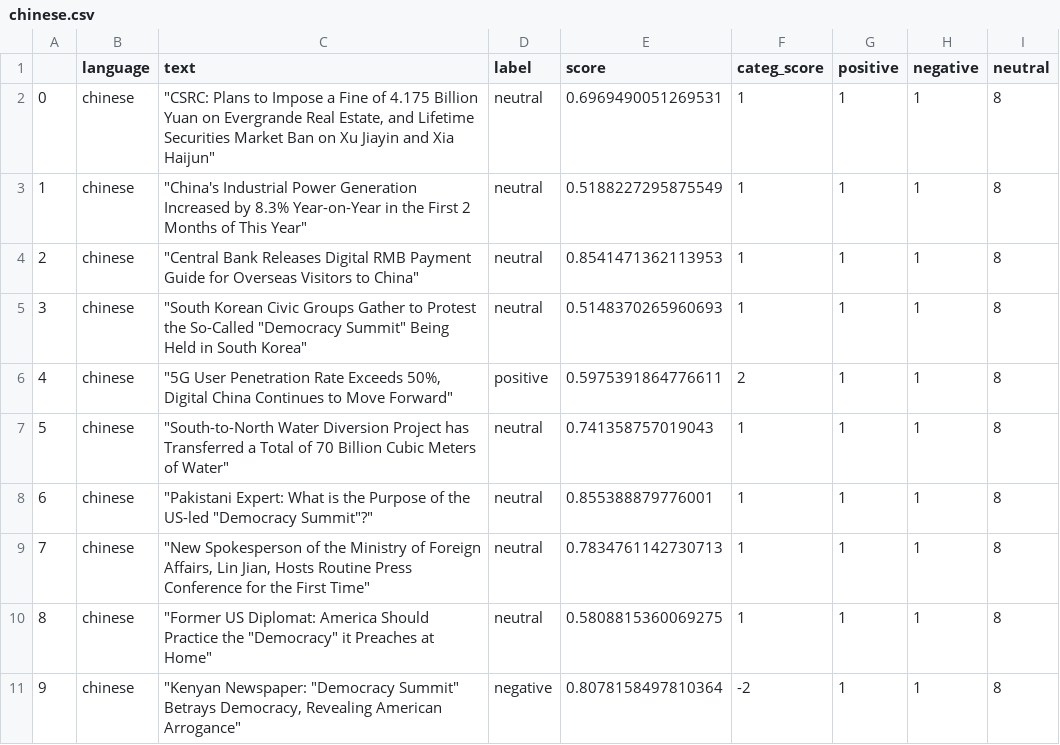
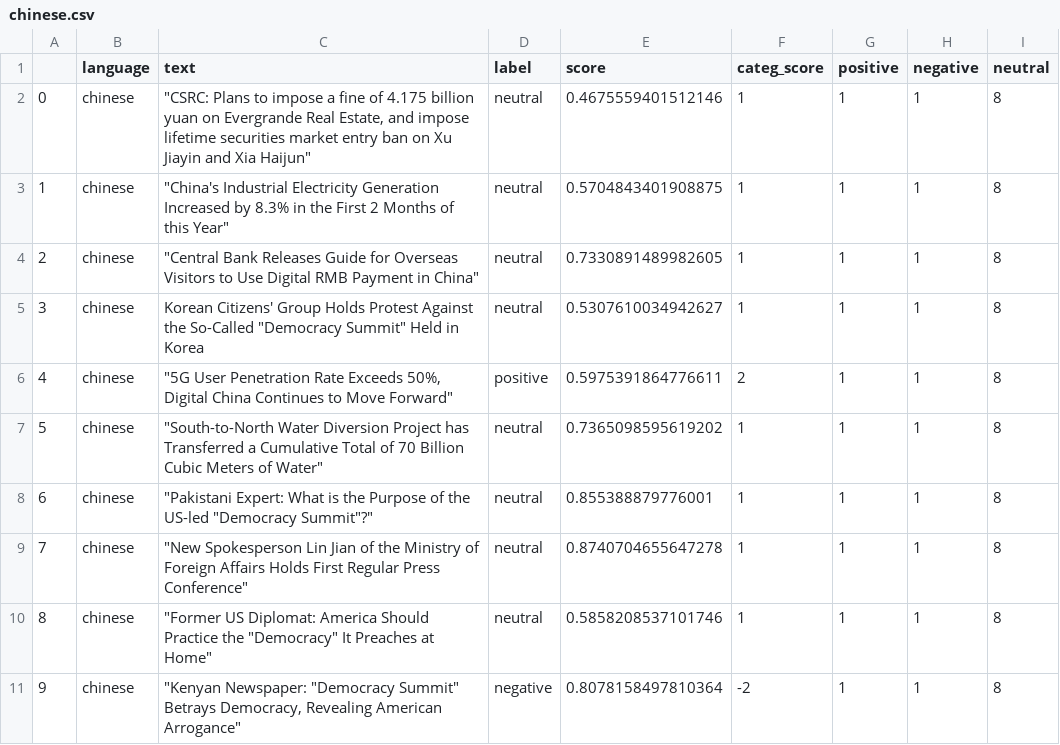
Before and after one commit to mfhan/translatenews, a CSV file: chinese.csv, drawn as a sheet.

```diff
--- a/chinese.csv
+++ b/chinese.csv
@@ -1,11 +1,11 @@
 ,language,text,label,score,categ_score,positive,negative,neutral
-0,chinese,"""CSRC: Plans to Impose a Fine of 4.175 Billion Yuan on Evergrande Real Estate, and Lifetime Securities Market Ban on Xu Jiayin and Xia Haijun""",neutral,0.6969490051269531,1,1,1,8
-1,chinese,"""China's Industrial Power Generation Increased by 8.3% Year-on-Year in the First 2 Months of This Year""",neutral,0.5188227295875549,1,1,1,8
-2,chinese,"""Central Bank Releases Digital RMB Payment Guide for Overseas Visitors to China""",neutral,0.8541471362113953,1,1,1,8
-3,chinese,"""South Korean Civic Groups Gather to Protest the So-Called ""Democracy Summit"" Being Held in South Korea""",neutral,0.5148370265960693,1,1,1,8
+0,chinese,"""CSRC: Plans to impose a fine of 4.175 billion yuan on Evergrande Real Estate, and impose lifetime securities market entry ban on Xu Jiayin and Xia Haijun""",neutral,0.4675559401512146,1,1,1,8
+1,chinese,"""China's Industrial Electricity Generation Increased by 8.3% in the First 2 Months of this Year""",neutral,0.5704843401908875,1,1,1,8
+2,chinese,"""Central Bank Releases Guide for Overseas Visitors to Use Digital RMB Payment in China""",neutral,0.7330891489982605,1,1,1,8
+3,chinese,"Korean Citizens' Group Holds Protest Against the So-Called ""Democracy Summit"" Held in Korea",neutral,0.5307610034942627,1,1,1,8
 4,chinese,"""5G User Penetration Rate Exceeds 50%, Digital China Continues to Move Forward""",positive,0.5975391864776611,2,1,1,8
-5,chinese,"""South-to-North Water Diversion Project has Transferred a Total of 70 Billion Cubic Meters of Water""",neutral,0.741358757019043,1,1,1,8
+5,chinese,"""South-to-North Water Diversion Project has Transferred a Cumulative Total of 70 Billion Cubic Meters of Water""",neutral,0.7365098595619202,1,1,1,8
 6,chinese,"""Pakistani Expert: What is the Purpose of the US-led ""Democracy Summit""?""",neutral,0.855388879776001,1,1,1,8
-7,chinese,"""New Spokesperson of the Ministry of Foreign Affairs, Lin Jian, Hosts Routine Press Conference for the First Time""",neutral,0.7834761142730713,1,1,1,8
-8,chinese,"""Former US Diplomat: America Should Practice the ""Democracy"" it Preaches at Home""",neutral,0.5808815360069275,1,1,1,8
+7,chinese,"""New Spokesperson Lin Jian of the Ministry of Foreign Affairs Holds First Regular Press Conference""",neutral,0.8740704655647278,1,1,1,8
+8,chinese,"""Former US Diplomat: America Should Practice the ""Democracy"" It Preaches at Home""",neutral,0.5858208537101746,1,1,1,8
 9,chinese,"""Kenyan Newspaper: ""Democracy Summit"" Betrays Democracy, Revealing American Arrogance""",negative,0.8078158497810364,-2,1,1,8
```
